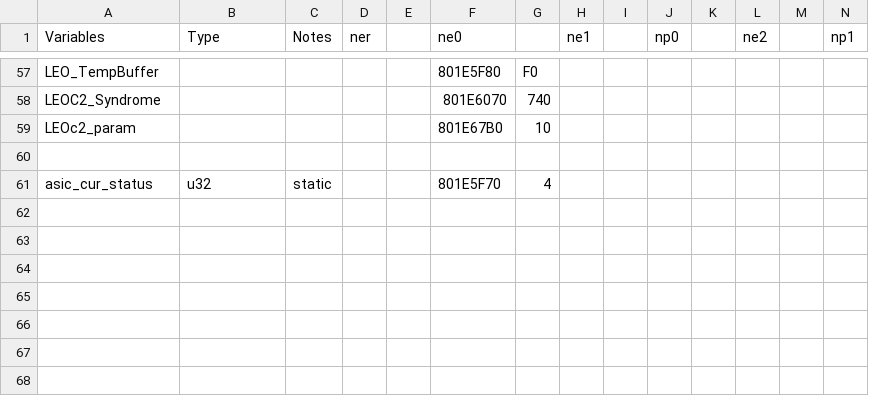
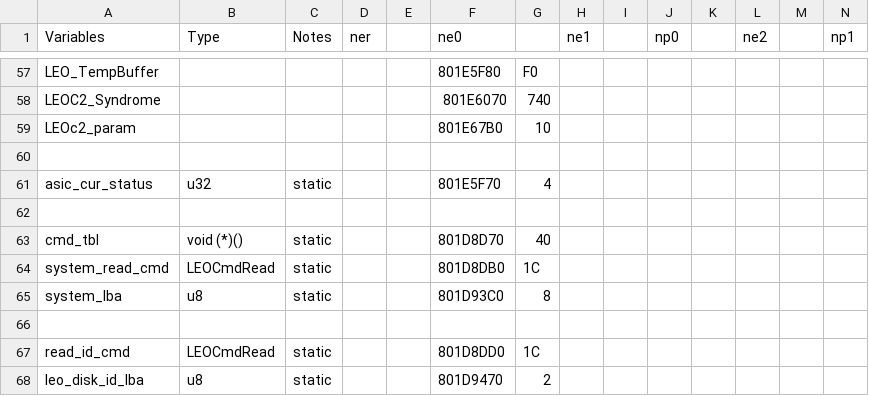
Before and after one commit to Decompollaborate/n64dd, a CSV file: oot/tables/variables.csv, drawn as a sheet; only a part is shown, gaps mark what is left out; rows hold the shown columns only; the diff names each change by its address in the sheet, - before the commit and + after, or states it on an @@ line.

```diff
--- a/oot/tables/variables.csv
+++ b/oot/tables/variables.csv
+row 62: (empty)
+row 63: cmd_tbl | void (*)() | static |  |  | 801D8D70 | 40
+row 64: system_read_cmd | LEOCmdRead | static |  |  | 801D8DB0 | 1C
+row 65: system_lba | u8 | static |  |  | 801D93C0 | 8
+row 66: (empty)
+row 67: read_id_cmd | LEOCmdRead | static |  |  | 801D8DD0 | 1C
+row 68: leo_disk_id_lba | u8 | static |  |  | 801D9470 | 2
```
Also changed, not shown: oot/ne0/tables/files_n64dd.csv, oot/ne0/tables/functions.csv, 16 other files.
